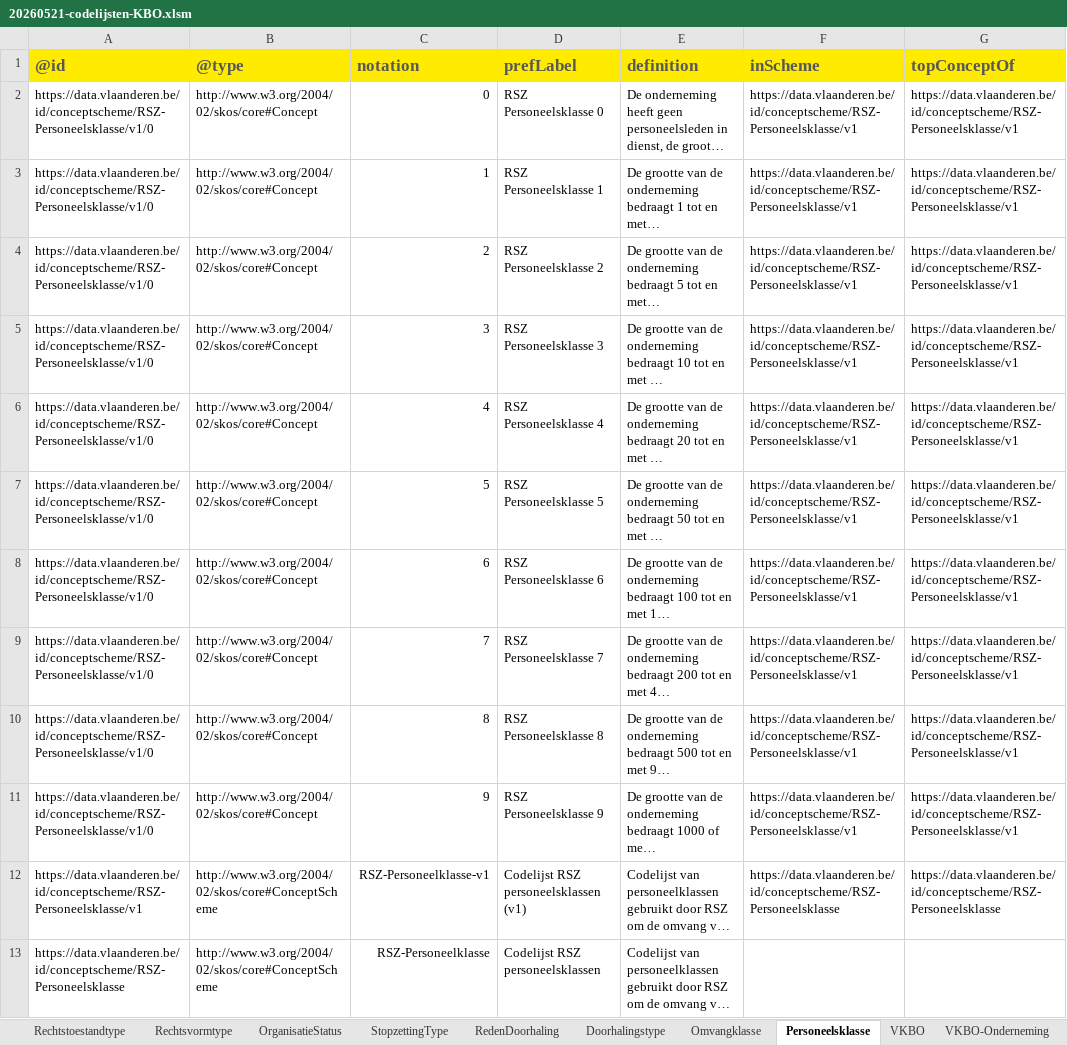
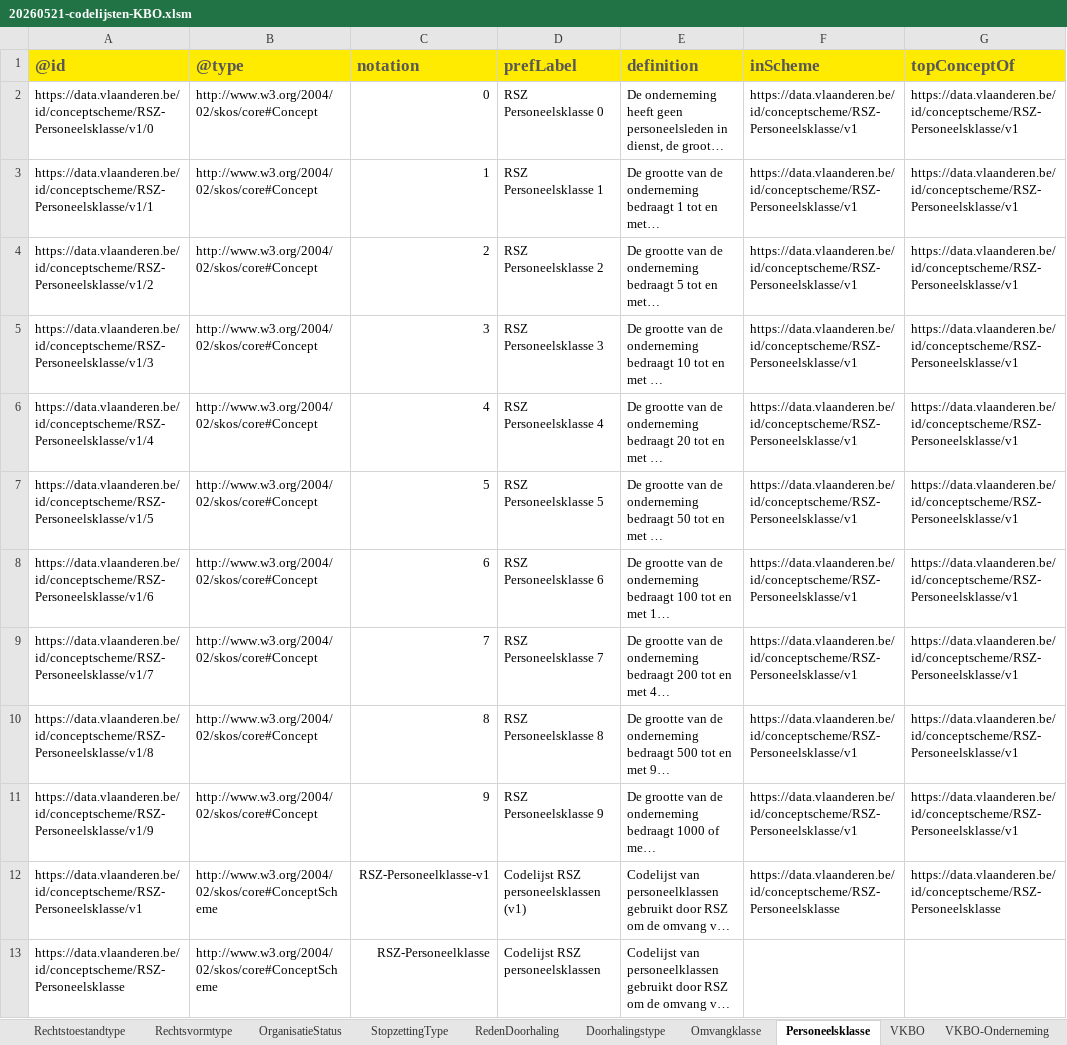
Before and after one commit to Informatievlaanderen/OSLOthema-organisatie, an Excel workbook: resources/OSLO-Organisatie-VKBO-IMPL/20260521-codelijsten-KBO.xlsm, sheet Personeelsklasse, drawn as a sheet; long unchanged cells end in …; values as stored, in another font and other column widths than the file's, no borders; the diff names each change by its address in the sheet, - before the commit and + after, or states it on an @@ line.

Commit message:
OSLO-Organisateie-VKBO-IMPL: fix Personeelsklasse URIs

```diff
--- a/resources/OSLO-Organisatie-VKBO-IMPL/20260521-codelijsten-KBO.xlsm (sheet Personeelsklasse)
+++ b/resources/OSLO-Organisatie-VKBO-IMPL/20260521-codelijsten-KBO.xlsm (sheet Personeelsklasse)
-A3 (@id): https://data.vlaanderen.be/id/conceptscheme/RSZ-Personeelsklasse/v1/0
+A3 (@id): https://data.vlaanderen.be/id/conceptscheme/RSZ-Personeelsklasse/v1/1
-A4 (@id): https://data.vlaanderen.be/id/conceptscheme/RSZ-Personeelsklasse/v1/0
+A4 (@id): https://data.vlaanderen.be/id/conceptscheme/RSZ-Personeelsklasse/v1/2
-A5 (@id): https://data.vlaanderen.be/id/conceptscheme/RSZ-Personeelsklasse/v1/0
+A5 (@id): https://data.vlaanderen.be/id/conceptscheme/RSZ-Personeelsklasse/v1/3
-A6 (@id): https://data.vlaanderen.be/id/conceptscheme/RSZ-Personeelsklasse/v1/0
+A6 (@id): https://data.vlaanderen.be/id/conceptscheme/RSZ-Personeelsklasse/v1/4
-A7 (@id): https://data.vlaanderen.be/id/conceptscheme/RSZ-Personeelsklasse/v1/0
+A7 (@id): https://data.vlaanderen.be/id/conceptscheme/RSZ-Personeelsklasse/v1/5
-A8 (@id): https://data.vlaanderen.be/id/conceptscheme/RSZ-Personeelsklasse/v1/0
+A8 (@id): https://data.vlaanderen.be/id/conceptscheme/RSZ-Personeelsklasse/v1/6
-A9 (@id): https://data.vlaanderen.be/id/conceptscheme/RSZ-Personeelsklasse/v1/0
+A9 (@id): https://data.vlaanderen.be/id/conceptscheme/RSZ-Personeelsklasse/v1/7
-A10 (@id): https://data.vlaanderen.be/id/conceptscheme/RSZ-Personeelsklasse/v1/0
+A10 (@id): https://data.vlaanderen.be/id/conceptscheme/RSZ-Personeelsklasse/v1/8
-A11 (@id): https://data.vlaanderen.be/id/conceptscheme/RSZ-Personeelsklasse/v1/0
+A11 (@id): https://data.vlaanderen.be/id/conceptscheme/RSZ-Personeelsklasse/v1/9
```
Also changed, not shown: 2 other files.
